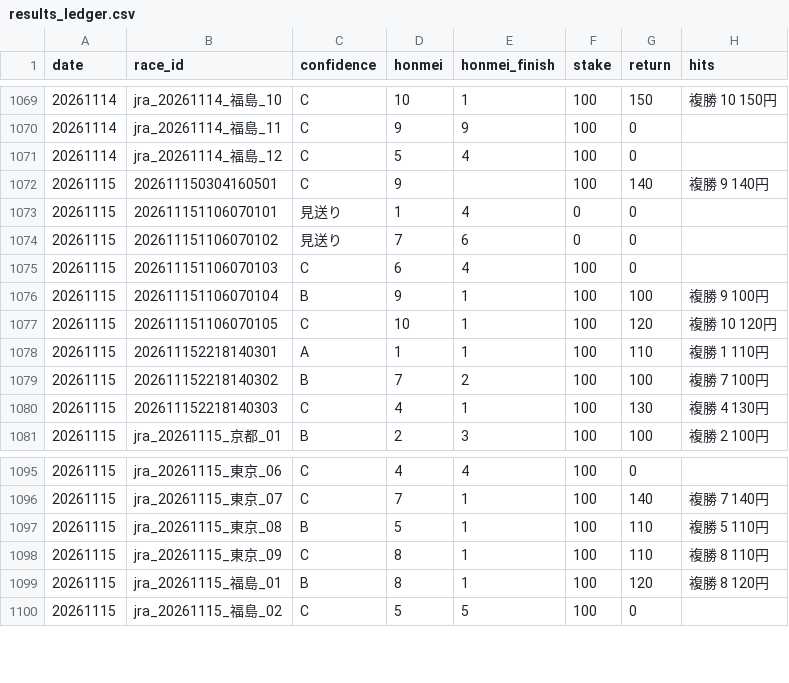
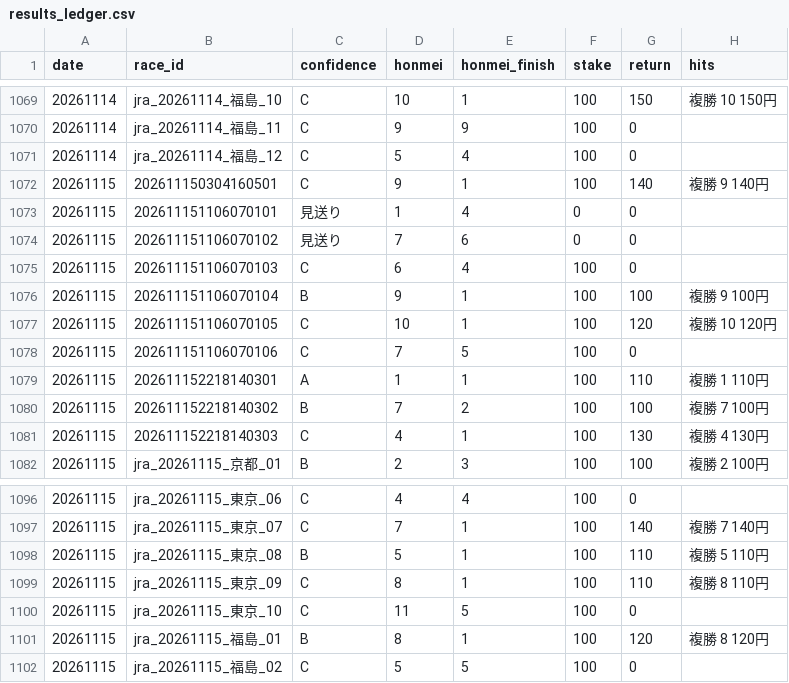
Before and after one commit to bunbunbunzai/keiba-ai, a CSV file: results_ledger.csv, drawn as a sheet; only a part is shown, gaps mark what is left out.

```diff
--- a/results_ledger.csv
+++ b/results_ledger.csv
@@ -1071,3 +1071,3 @@ date,race_id,confidence,honmei,honmei_finish,stake,return,hits
 20261114,jra_20261114_福島_12,C,5,4,100,0,
-20261115,202611150304160501,C,9,,100,140,複勝 9 140円
+20261115,202611150304160501,C,9,1,100,140,複勝 9 140円
 20261115,202611151106070101,見送り,1,4,0,0,
@@ -1077,2 +1077,3 @@ date,race_id,confidence,honmei,honmei_finish,stake,return,hits
 20261115,202611151106070105,C,10,1,100,120,複勝 10 120円
+20261115,202611151106070106,C,7,5,100,0,
 20261115,202611152218140301,A,1,1,100,110,複勝 1 110円
@@ -1098,2 +1099,3 @@ date,race_id,confidence,honmei,honmei_finish,stake,return,hits
 20261115,jra_20261115_東京_09,C,8,1,100,110,複勝 8 110円
+20261115,jra_20261115_東京_10,C,11,5,100,0,
 20261115,jra_20261115_福島_01,B,8,1,100,120,複勝 8 120円
```
Also changed, not shown: 27 other files.
